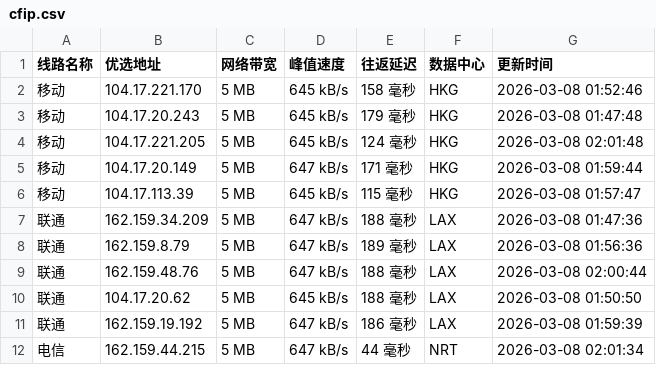
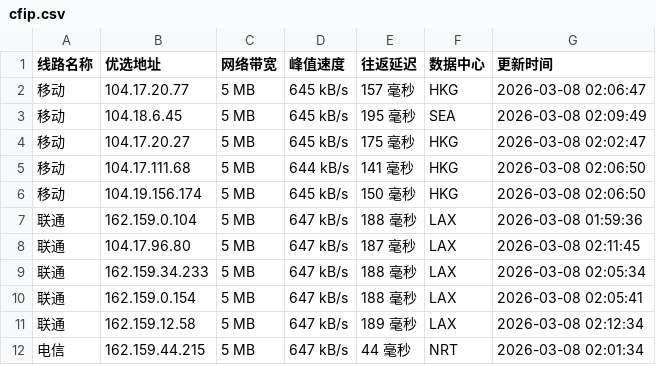
Before and after one commit to yuanxiawan/cfipv4db, a CSV file: cfip.csv, drawn as a sheet; only a part is shown; the diff covers the shown part only.

```diff
--- a/cfip.csv
+++ b/cfip.csv
@@ -1,12 +1,12 @@
 线路名称,优选地址,网络带宽,峰值速度,往返延迟,数据中心,更新时间
-移动,104.17.221.170,5 MB,645 kB/s,158 毫秒,HKG,2026-03-08 01:52:46
-移动,104.17.20.243,5 MB,645 kB/s,179 毫秒,HKG,2026-03-08 01:47:48
-移动,104.17.221.205,5 MB,645 kB/s,124 毫秒,HKG,2026-03-08 02:01:48
-移动,104.17.20.149,5 MB,647 kB/s,171 毫秒,HKG,2026-03-08 01:59:44
-移动,104.17.113.39,5 MB,645 kB/s,115 毫秒,HKG,2026-03-08 01:57:47
-联通,162.159.34.209,5 MB,647 kB/s,188 毫秒,LAX,2026-03-08 01:47:36
-联通,162.159.8.79,5 MB,647 kB/s,189 毫秒,LAX,2026-03-08 01:56:36
-联通,162.159.48.76,5 MB,647 kB/s,188 毫秒,LAX,2026-03-08 02:00:44
-联通,104.17.20.62,5 MB,645 kB/s,188 毫秒,LAX,2026-03-08 01:50:50
-联通,162.159.19.192,5 MB,647 kB/s,186 毫秒,LAX,2026-03-08 01:59:39
+移动,104.17.20.77,5 MB,645 kB/s,157 毫秒,HKG,2026-03-08 02:06:47
+移动,104.18.6.45,5 MB,645 kB/s,195 毫秒,SEA,2026-03-08 02:09:49
+移动,104.17.20.27,5 MB,645 kB/s,175 毫秒,HKG,2026-03-08 02:02:47
+移动,104.17.111.68,5 MB,644 kB/s,141 毫秒,HKG,2026-03-08 02:06:50
+移动,104.19.156.174,5 MB,645 kB/s,150 毫秒,HKG,2026-03-08 02:06:50
+联通,162.159.0.104,5 MB,647 kB/s,188 毫秒,LAX,2026-03-08 01:59:36
+联通,104.17.96.80,5 MB,647 kB/s,187 毫秒,LAX,2026-03-08 02:11:45
+联通,162.159.34.233,5 MB,647 kB/s,188 毫秒,LAX,2026-03-08 02:05:34
+联通,162.159.0.154,5 MB,647 kB/s,188 毫秒,LAX,2026-03-08 02:05:41
+联通,162.159.12.58,5 MB,647 kB/s,189 毫秒,LAX,2026-03-08 02:12:34
 电信,162.159.44.215,5 MB,647 kB/s,44 毫秒,NRT,2026-03-08 02:01:34
```
Also changed, not shown: 15 edited cells elsewhere in this file, 1 other file.
